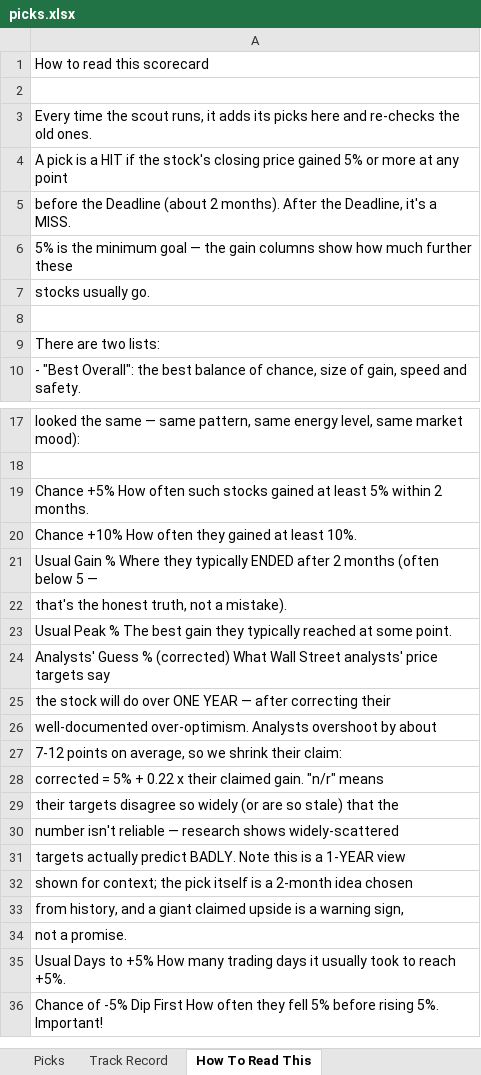
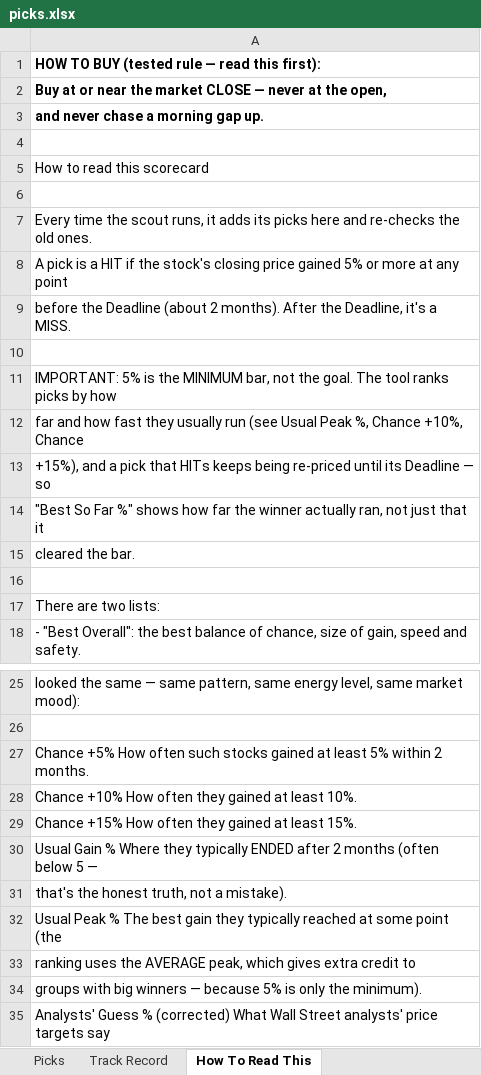
Before and after one commit to davidmking7-wq/WeWillSee, an Excel workbook: picks.xlsx, sheet How To Read This, drawn as a sheet; only a part is shown, gaps mark what is left out; the shorter side is filled out with more unchanged rows; values as stored, in another font and other column widths than the file's, no borders; addresses are those after the commit; the diff covers the shown part only; the diff names each change by its address in the sheet, - before the commit and + after, or states it on an @@ line.

```diff
--- a/picks.xlsx (sheet How To Read This)
+++ b/picks.xlsx (sheet How To Read This)
+row 1: HOW TO BUY (tested rule — read this first):
+row 2: Buy at or near the market CLOSE — never at the open,
+row 3: and never chase a morning gap up.
+row 4: (empty)
+row 10: (empty)
-A11: 5% is the minimum goal — the gain columns show how much further these
+A11: IMPORTANT: 5% is the MINIMUM bar, not the goal. The tool ranks picks by how
-A12: stocks usually go.
+A12: far and how fast they usually run (see Usual Peak %, Chance +10%, Chance
+row 13: +15%), and a pick that HITs keeps being re-priced until its Deadline — so
+row 14: "Best So Far %" shows how far the winner actually ran, not just that it
+row 15: cleared the bar.
+row 29: Chance +15% How often they gained at least 15%.
-A32: …at some point.
+A32: …at some point (the
+row 33: ranking uses the AVERAGE peak, which gives extra credit to
+row 34: groups with big winners — because 5% is only the minimum).
```
Also changed, not shown: 42 added rows elsewhere in this sheet, sheet Picks, 10 other files.
